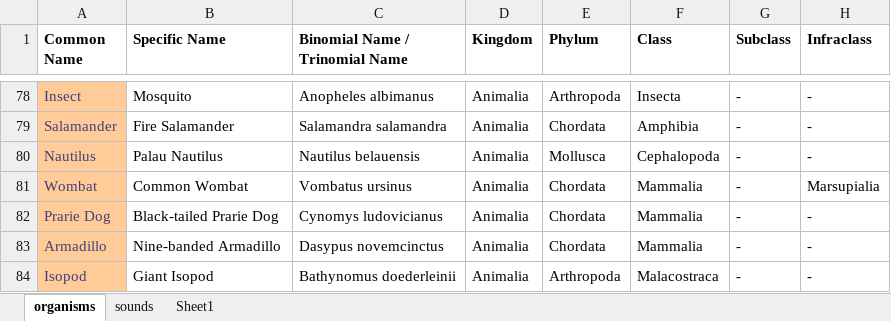
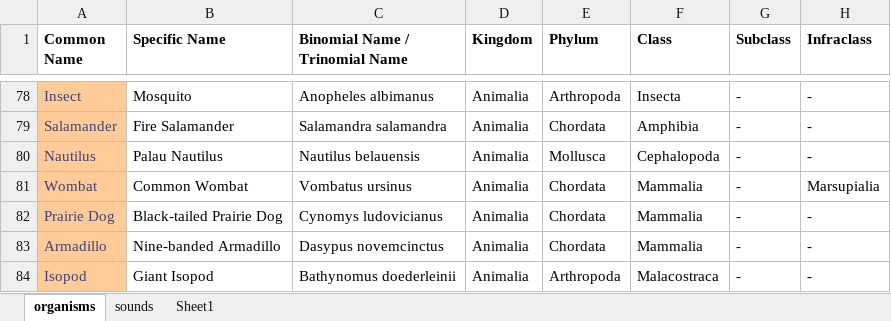
Before and after one commit to GameAid/Toddler-Taxonomist, an Excel workbook: Toddler Taxonomist/animal_list.xlsx, sheet organisms, drawn as a sheet; only a part is shown, gaps mark what is left out; values as stored, in another font and other column widths than the file's, no borders; the diff names each change by its address in the sheet, - before the commit and + after, or states it on an @@ line.

```diff
--- a/Toddler Taxonomist/animal_list.xlsx (sheet organisms)
+++ b/Toddler Taxonomist/animal_list.xlsx (sheet organisms)
-A82 (Common Name): Prarie Dog
+A82 (Common Name): Prairie Dog
-B82 (Specific Name): Black-tailed Prarie Dog
+B82 (Specific Name): Black-tailed Prairie Dog
```
Also changed, not shown: 1 other file.
